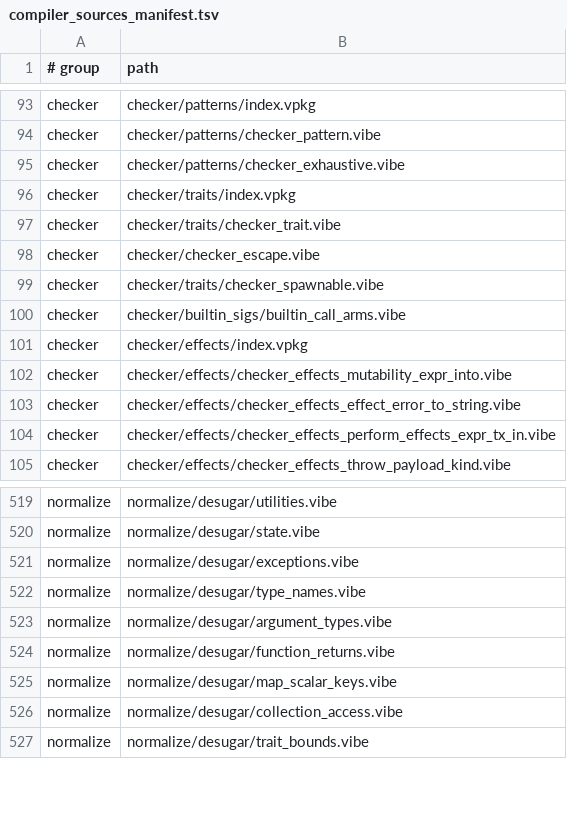
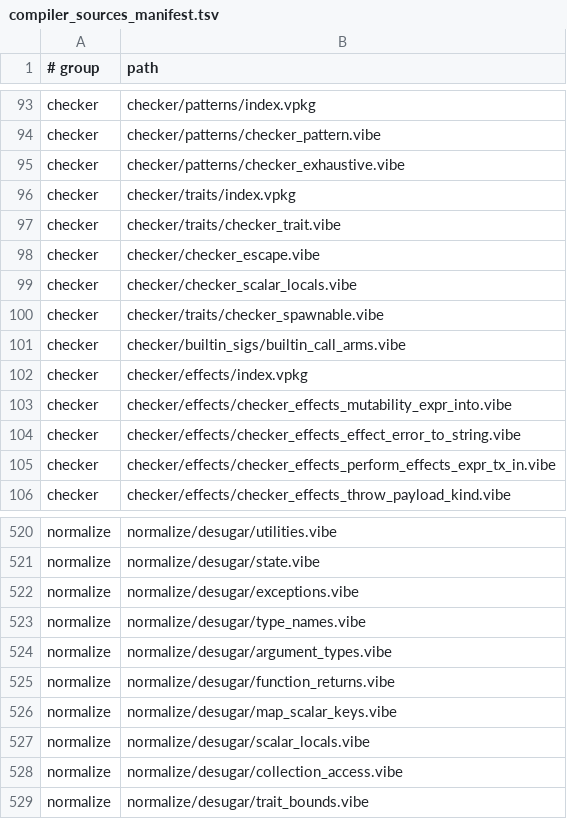
Before and after one commit to mizchi/vibe-lang, a TSV file: lib/@vibe/compiler/compiler_sources_manifest.tsv, drawn as a sheet; only a part is shown, gaps mark what is left out; the diff names each change by its address in the sheet, - before the commit and + after, or states it on an @@ line.

Commit message:
perf: scalar replace local mutable structs

```diff
--- a/lib/@vibe/compiler/compiler_sources_manifest.tsv
+++ b/lib/@vibe/compiler/compiler_sources_manifest.tsv
+row 99: checker | checker/checker_scalar_locals.vibe
+row 527: normalize | normalize/desugar/scalar_locals.vibe
```
Also changed, not shown: 19 other files.
